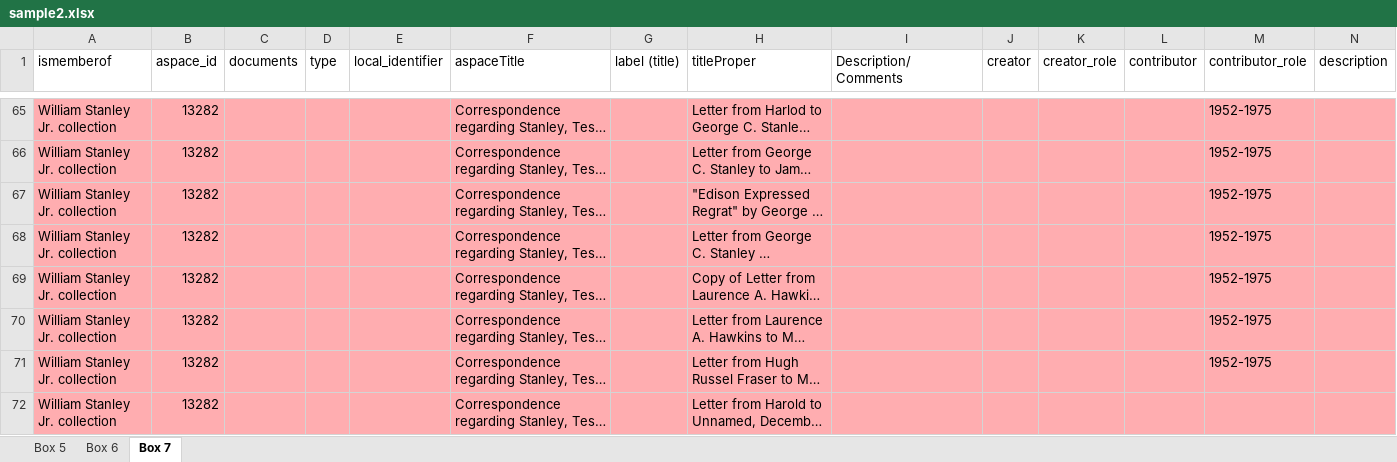
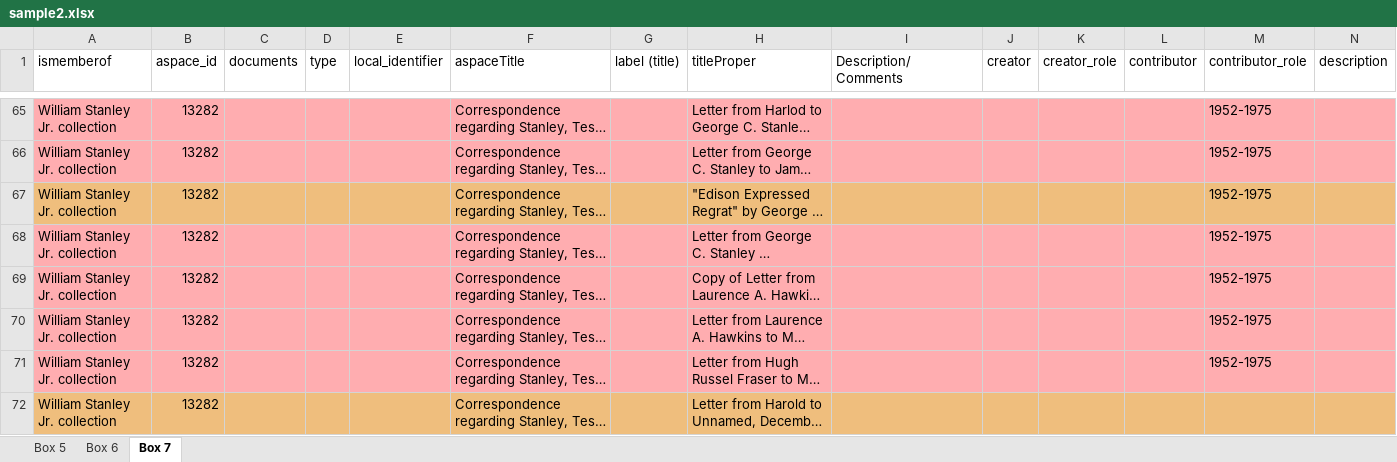
Before and after one commit to Mukundan-T/QualityControlAutomationV2, an Excel workbook: app/spreadsheets/sample2.xlsx, sheet Box 7, drawn as a sheet; only a part is shown, gaps mark what is left out; long unchanged cells end in …; values as stored, in another font and other column widths than the file's, no borders; the diff covers the shown part only; the diff names each change by its address in the sheet, - before the commit and + after, or states it on an @@ line.

```diff
--- a/app/spreadsheets/sample2.xlsx (sheet Box 7)
+++ b/app/spreadsheets/sample2.xlsx (sheet Box 7)
-A67:N67 fill: #FFADB0
+A67:N67 fill: #EFBE7D
-A72:N72 fill: #FFADB0
+A72:N72 fill: #EFBE7D
```
Also changed, not shown: cell formats elsewhere in this sheet, sheet Box 6, app/spreadsheets/sample.xlsx, 6 other files.
